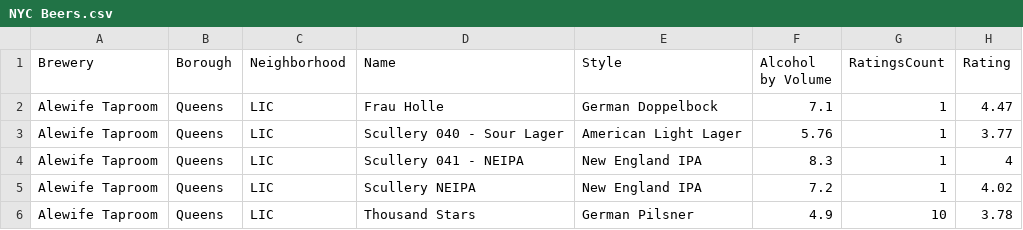
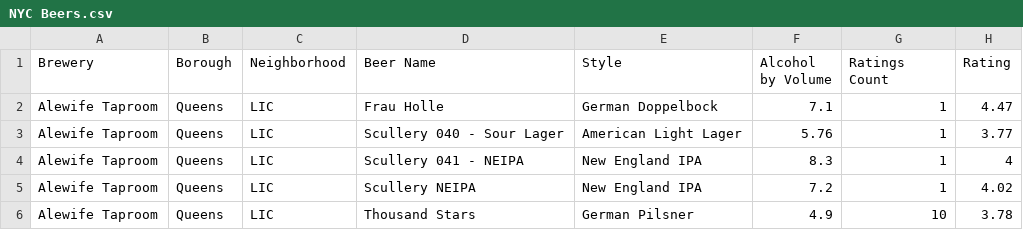
Before and after one commit to Saaaaaage/data-explorer, a CSV file: data/NYC Beers.csv, drawn as a sheet; only a part is shown.

Commit message:
added chart axis label; updated dim and metric names in beer data

```diff
--- a/data/NYC Beers.csv
+++ b/data/NYC Beers.csv
@@ -1,2 +1,2 @@
-Brewery,Borough,Neighborhood,Name,Style,Alcohol by Volume,RatingsCount,Rating
+Brewery,Borough,Neighborhood,Beer Name,Style,Alcohol by Volume,Ratings Count,Rating
 Alewife Taproom,Queens,LIC,Frau Holle,German Doppelbock,7.1,1,4.47
```
Also changed, not shown: 4 other files.
